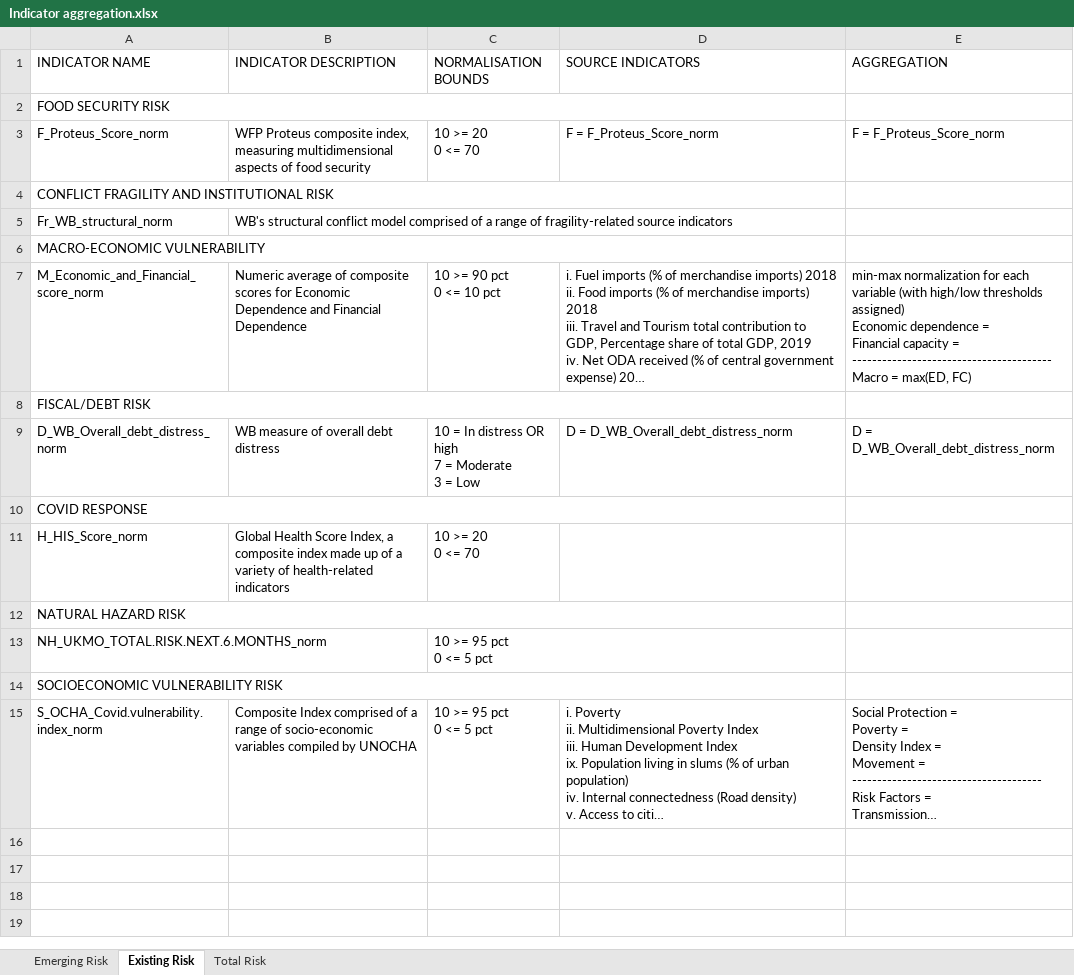
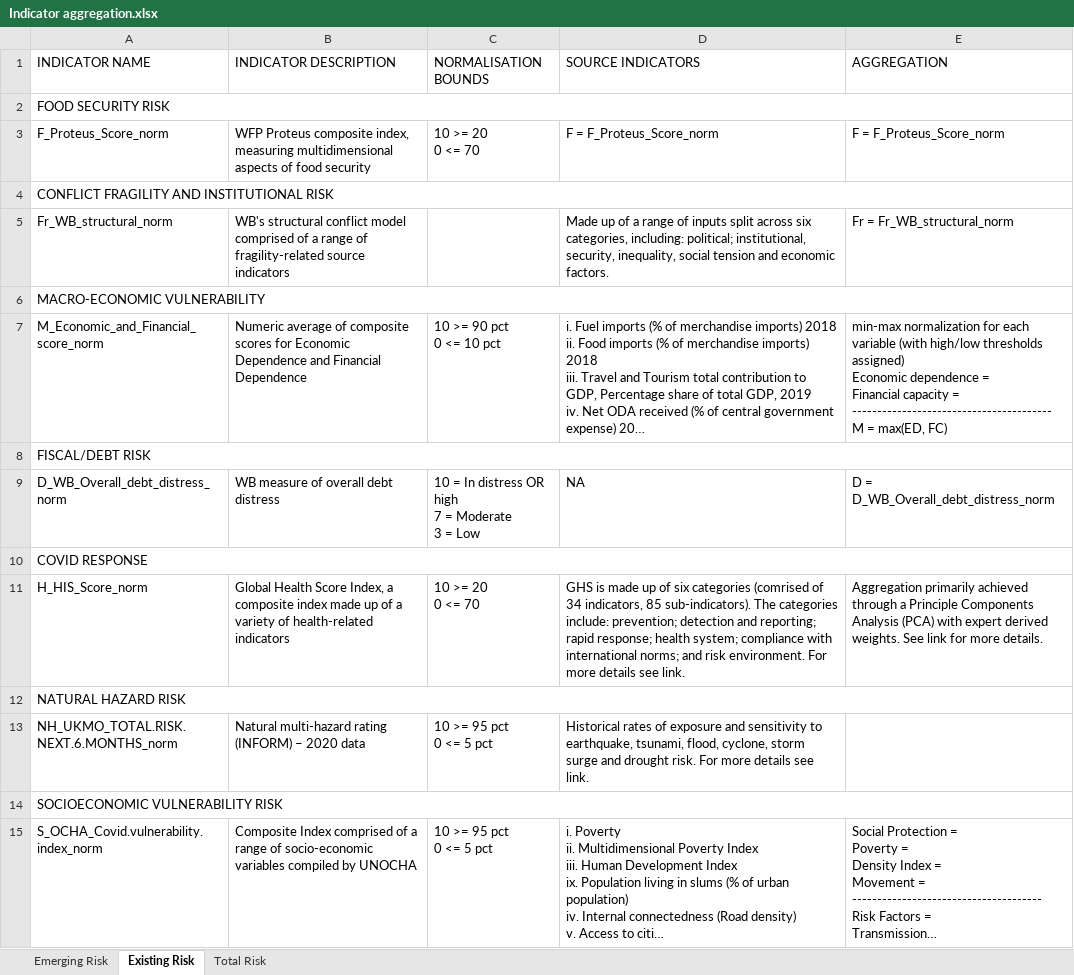
Before and after one commit to ljonestz/compoundriskdata, an Excel workbook: Risk_sheets/Indicator aggregation.xlsx, sheet Existing Risk, drawn as a sheet; long unchanged cells end in …; values as stored, in another font and other column widths than the file's, no cell formats; charts and pictures not drawn; ↵ is a line break in a cell; the diff names each change by its address in the sheet, - before the commit and + after, or states it on an @@ line.

Commit message:
Adding ADACS dataset

```diff
--- a/Risk_sheets/Indicator aggregation.xlsx (sheet Existing Risk)
+++ b/Risk_sheets/Indicator aggregation.xlsx (sheet Existing Risk)
-A2:D2 merged
+A2:E2 merged
-A4:D4 merged
+A4:E4 merged
-D5 (SOURCE INDICATORS): (empty)
+D5 (SOURCE INDICATORS): Made up of a range of inputs split across six categories, including: political; institutional, security, inequality, social tension and economic factors.
-E5 (AGGREGATION): (empty)
+E5 (AGGREGATION): Fr = Fr_WB_structural_norm
-A6:D6 merged
+A6:E6 merged
-E7 (AGGREGATION): …= ↵ ---------------------------------------- ↵ Macro = max(ED,…
+E7 (AGGREGATION): …= ↵ ---------------------------------------- ↵ M = max(ED,…
-A8:D8 merged
+A8:E8 merged
-D9 (SOURCE INDICATORS): D = D_WB_Overall_debt_distress_norm
+D9 (SOURCE INDICATORS): NA
-A10:D10 merged
+A10:E10 merged
-D11 (SOURCE INDICATORS): (empty)
+D11 (SOURCE INDICATORS): GHS is made up of six categories (comrised of 34 indicators, 85 sub-indicators). The categories include: prevention; detection and reporting; rapid response; health system; compliance with international norms; and risk environment. For more details see link.
-E11 (AGGREGATION): (empty)
+E11 (AGGREGATION): Aggregation primarily achieved through a Principle Components Analysis (PCA) with expert derived weights. See link for more details.
-A12:D12 merged
+A12:E12 merged
-B13 (INDICATOR DESCRIPTION): (empty)
+B13 (INDICATOR DESCRIPTION): Natural multi-hazard rating (INFORM) – 2020 data
-D13 (SOURCE INDICATORS): (empty)
+D13 (SOURCE INDICATORS): Historical rates of exposure and sensitivity to earthquake, tsunami, flood, cyclone, storm surge and drought risk. For more details see link.
-A14:D14 merged
+A14:E14 merged
```
Also changed, not shown: cell formats, charts or pictures, 13 other files.
